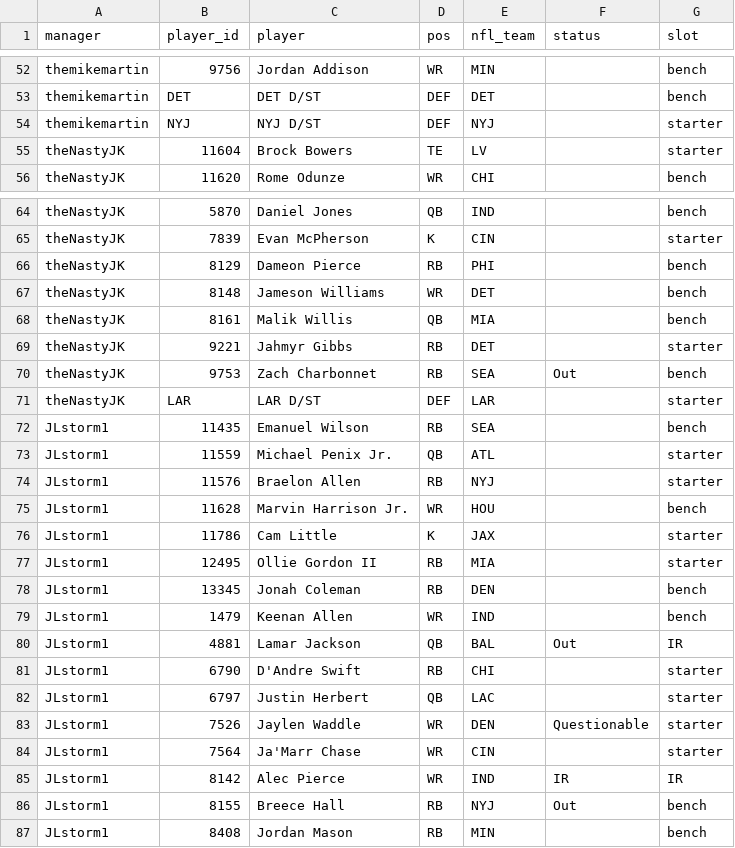
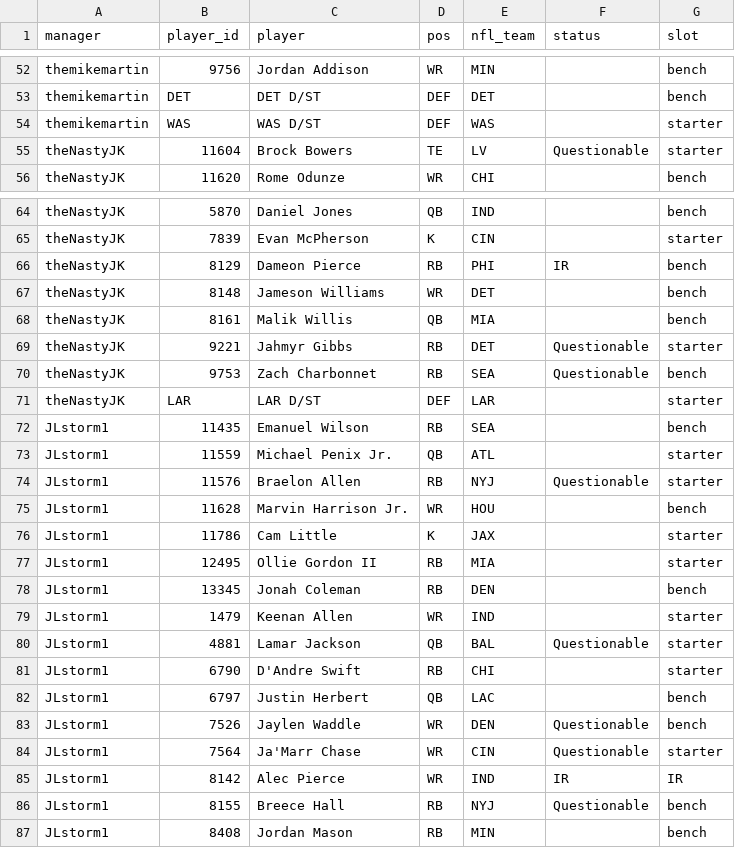
Before and after one commit to mikemartin/fantasy-football-auction-optimizer, a CSV file: data/league/rosters.csv, drawn as a sheet; only a part is shown, gaps mark what is left out; the diff covers the shown part only.

```diff
--- a/data/league/rosters.csv
+++ b/data/league/rosters.csv
@@ -53,4 +53,4 @@ themikemartin,9756,Jordan Addison,WR,MIN,,bench
 themikemartin,DET,DET D/ST,DEF,DET,,bench
-themikemartin,NYJ,NYJ D/ST,DEF,NYJ,,starter
-theNastyJK,11604,Brock Bowers,TE,LV,,starter
+themikemartin,WAS,WAS D/ST,DEF,WAS,,starter
+theNastyJK,11604,Brock Bowers,TE,LV,Questionable,starter
 theNastyJK,11620,Rome Odunze,WR,CHI,,bench
@@ -65,7 +65,7 @@ theNastyJK,5870,Daniel Jones,QB,IND,,bench
 theNastyJK,7839,Evan McPherson,K,CIN,,starter
-theNastyJK,8129,Dameon Pierce,RB,PHI,,bench
+theNastyJK,8129,Dameon Pierce,RB,PHI,IR,bench
 theNastyJK,8148,Jameson Williams,WR,DET,,bench
 theNastyJK,8161,Malik Willis,QB,MIA,,bench
-theNastyJK,9221,Jahmyr Gibbs,RB,DET,,starter
-theNastyJK,9753,Zach Charbonnet,RB,SEA,Out,bench
+theNastyJK,9221,Jahmyr Gibbs,RB,DET,Questionable,starter
+theNastyJK,9753,Zach Charbonnet,RB,SEA,Questionable,bench
 theNastyJK,LAR,LAR D/ST,DEF,LAR,,starter
@@ -73,3 +73,3 @@ JLstorm1,11435,Emanuel Wilson,RB,SEA,,bench
 JLstorm1,11559,Michael Penix Jr.,QB,ATL,,starter
-JLstorm1,11576,Braelon Allen,RB,NYJ,,starter
+JLstorm1,11576,Braelon Allen,RB,NYJ,Questionable,starter
 JLstorm1,11628,Marvin Harrison Jr.,WR,HOU,,bench
@@ -78,10 +78,10 @@ JLstorm1,12495,Ollie Gordon II,RB,MIA,,starter
 JLstorm1,13345,Jonah Coleman,RB,DEN,,bench
-JLstorm1,1479,Keenan Allen,WR,IND,,bench
-JLstorm1,4881,Lamar Jackson,QB,BAL,Out,IR
+JLstorm1,1479,Keenan Allen,WR,IND,,starter
+JLstorm1,4881,Lamar Jackson,QB,BAL,Questionable,starter
 JLstorm1,6790,D'Andre Swift,RB,CHI,,starter
-JLstorm1,6797,Justin Herbert,QB,LAC,,starter
-JLstorm1,7526,Jaylen Waddle,WR,DEN,Questionable,starter
-JLstorm1,7564,Ja'Marr Chase,WR,CIN,,starter
+JLstorm1,6797,Justin Herbert,QB,LAC,,bench
+JLstorm1,7526,Jaylen Waddle,WR,DEN,Questionable,bench
+JLstorm1,7564,Ja'Marr Chase,WR,CIN,Questionable,starter
 JLstorm1,8142,Alec Pierce,WR,IND,IR,IR
-JLstorm1,8155,Breece Hall,RB,NYJ,Out,bench
+JLstorm1,8155,Breece Hall,RB,NYJ,Questionable,bench
 JLstorm1,8408,Jordan Mason,RB,MIN,,bench
```
Also changed, not shown: 25 edited cells elsewhere in this file, data/league/free_agents.csv, data/league/sleeper_proj_dk_wk08.csv, 8 other files.
